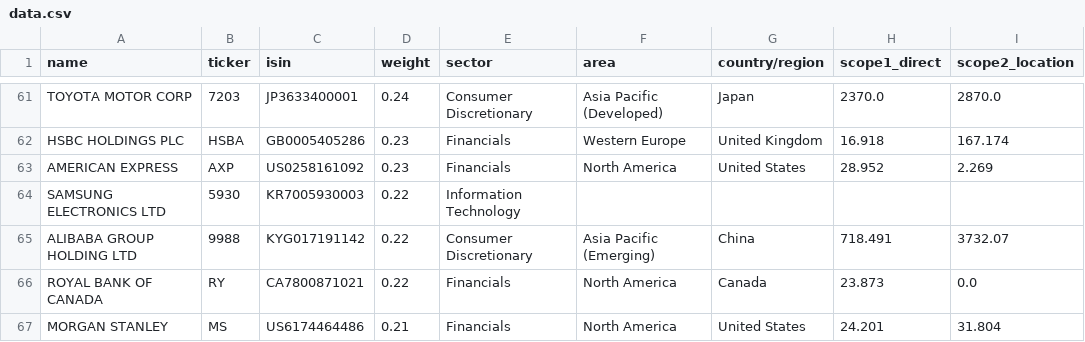
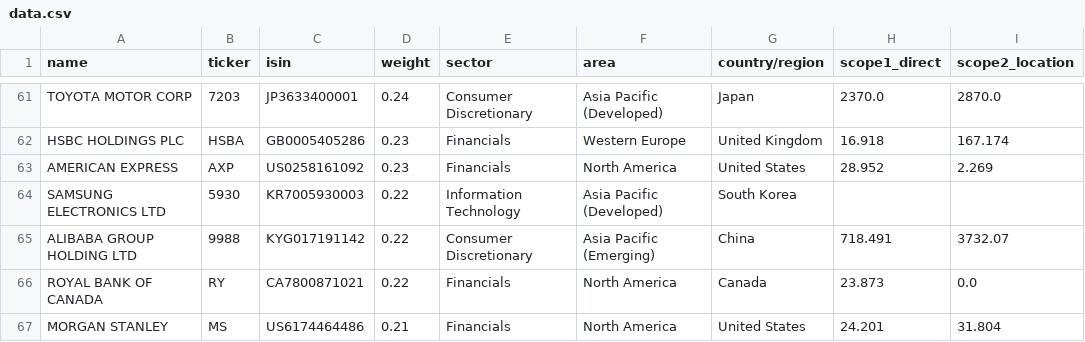
Before and after one commit to tsz-yiu-wong/IFT0001-Data-Dashboard, a CSV file: data/data.csv, drawn as a sheet; only a part is shown, gaps mark what is left out; the diff names each change by its address in the sheet, - before the commit and + after, or states it on an @@ line.

Commit message:
change websit table from test list to full list

```diff
--- a/data/data.csv
+++ b/data/data.csv
-F64 (area): (empty)
+F64 (area): Asia Pacific (Developed)
-G64 (country/region): (empty)
+G64 (country/region): South Korea
```
Also changed, not shown: 4 other files.
